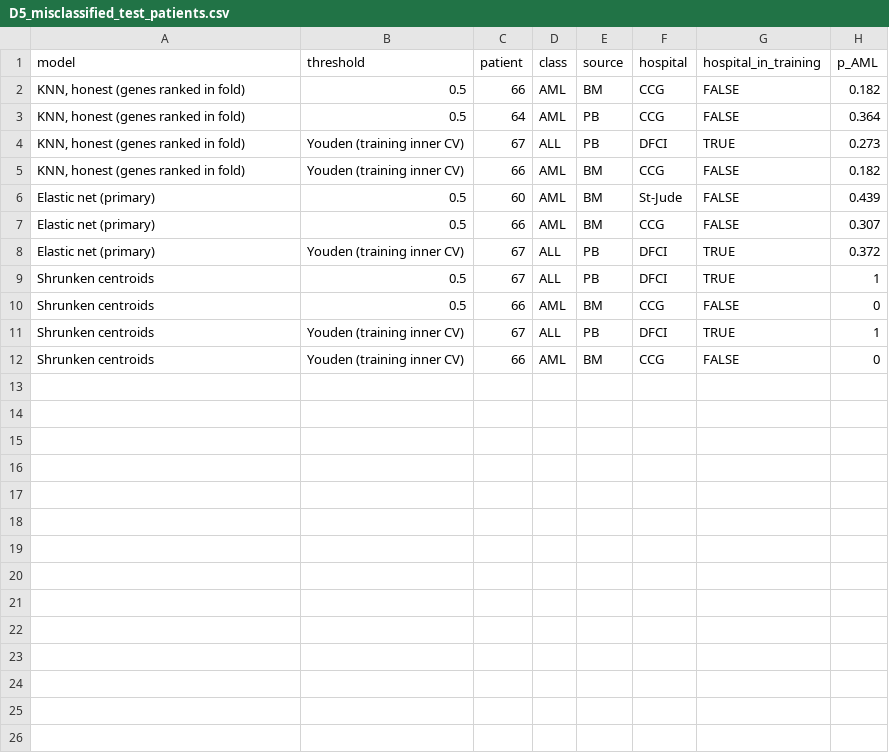
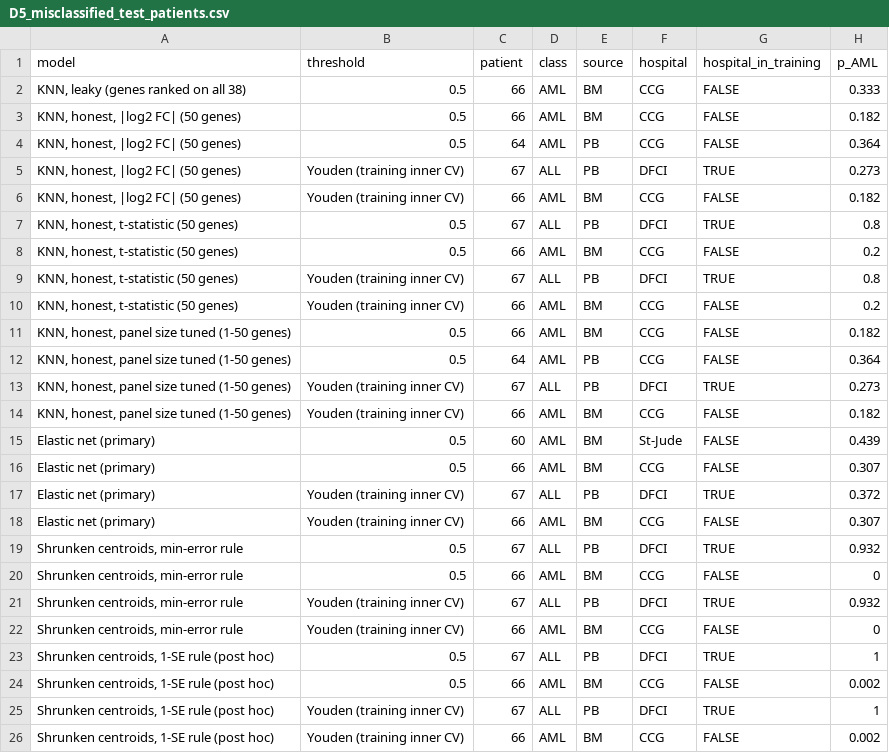
Before and after one commit to zyong006/BS0004-Project, a CSV file: results/seed2028/D5_misclassified_test_patients.csv, drawn as a sheet.

```diff
--- a/results/seed2028/D5_misclassified_test_patients.csv
+++ b/results/seed2028/D5_misclassified_test_patients.csv
@@ -1,6 +1,15 @@
 "model","threshold","patient","class","source","hospital","hospital_in_training","p_AML"
-"KNN, honest (genes ranked in fold)","0.5","66","AML","BM","CCG",FALSE,0.182
-"KNN, honest (genes ranked in fold)","0.5","64","AML","PB","CCG",FALSE,0.364
-"KNN, honest (genes ranked in fold)","Youden (training inner CV)","67","ALL","PB","DFCI",TRUE,0.273
-"KNN, honest (genes ranked in fold)","Youden (training inner CV)","66","AML","BM","CCG",FALSE,0.182
+"KNN, leaky (genes ranked on all 38)","0.5","66","AML","BM","CCG",FALSE,0.333
+"KNN, honest, |log2 FC| (50 genes)","0.5","66","AML","BM","CCG",FALSE,0.182
+"KNN, honest, |log2 FC| (50 genes)","0.5","64","AML","PB","CCG",FALSE,0.364
+"KNN, honest, |log2 FC| (50 genes)","Youden (training inner CV)","67","ALL","PB","DFCI",TRUE,0.273
+"KNN, honest, |log2 FC| (50 genes)","Youden (training inner CV)","66","AML","BM","CCG",FALSE,0.182
+"KNN, honest, t-statistic (50 genes)","0.5","67","ALL","PB","DFCI",TRUE,0.8
+"KNN, honest, t-statistic (50 genes)","0.5","66","AML","BM","CCG",FALSE,0.2
+"KNN, honest, t-statistic (50 genes)","Youden (training inner CV)","67","ALL","PB","DFCI",TRUE,0.8
+"KNN, honest, t-statistic (50 genes)","Youden (training inner CV)","66","AML","BM","CCG",FALSE,0.2
+"KNN, honest, panel size tuned (1-50 genes)","0.5","66","AML","BM","CCG",FALSE,0.182
+"KNN, honest, panel size tuned (1-50 genes)","0.5","64","AML","PB","CCG",FALSE,0.364
+"KNN, honest, panel size tuned (1-50 genes)","Youden (training inner CV)","67","ALL","PB","DFCI",TRUE,0.273
+"KNN, honest, panel size tuned (1-50 genes)","Youden (training inner CV)","66","AML","BM","CCG",FALSE,0.182
 "Elastic net (primary)","0.5","60","AML","BM","St-Jude",FALSE,0.439
@@ -8,5 +17,10 @@
 "Elastic net (primary)","Youden (training inner CV)","67","ALL","PB","DFCI",TRUE,0.372
-"Shrunken centroids","0.5","67","ALL","PB","DFCI",TRUE,1
-"Shrunken centroids","0.5","66","AML","BM","CCG",FALSE,0
-"Shrunken centroids","Youden (training inner CV)","67","ALL","PB","DFCI",TRUE,1
-"Shrunken centroids","Youden (training inner CV)","66","AML","BM","CCG",FALSE,0
+"Elastic net (primary)","Youden (training inner CV)","66","AML","BM","CCG",FALSE,0.307
+"Shrunken centroids, min-error rule","0.5","67","ALL","PB","DFCI",TRUE,0.932
+"Shrunken centroids, min-error rule","0.5","66","AML","BM","CCG",FALSE,0
+"Shrunken centroids, min-error rule","Youden (training inner CV)","67","ALL","PB","DFCI",TRUE,0.932
+"Shrunken centroids, min-error rule","Youden (training inner CV)","66","AML","BM","CCG",FALSE,0
+"Shrunken centroids, 1-SE rule (post hoc)","0.5","67","ALL","PB","DFCI",TRUE,1
+"Shrunken centroids, 1-SE rule (post hoc)","0.5","66","AML","BM","CCG",FALSE,0.002
+"Shrunken centroids, 1-SE rule (post hoc)","Youden (training inner CV)","67","ALL","PB","DFCI",TRUE,1
+"Shrunken centroids, 1-SE rule (post hoc)","Youden (training inner CV)","66","AML","BM","CCG",FALSE,0.002
```
Also changed, not shown: results/A2_nested_cv_performance.csv, results/D5_misclassified_test_patients.csv, 56 other files.
